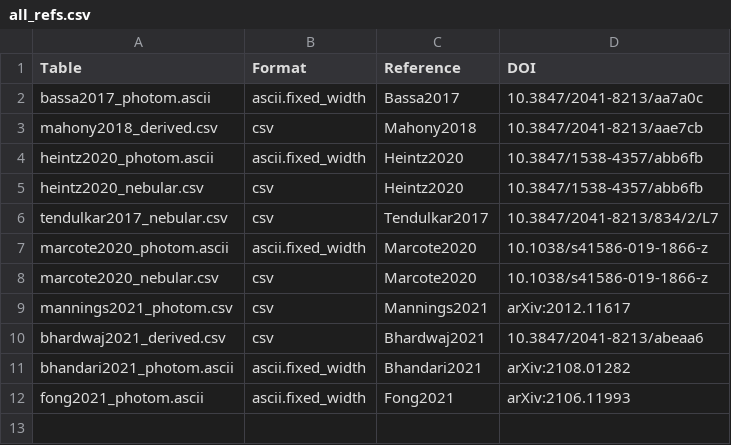
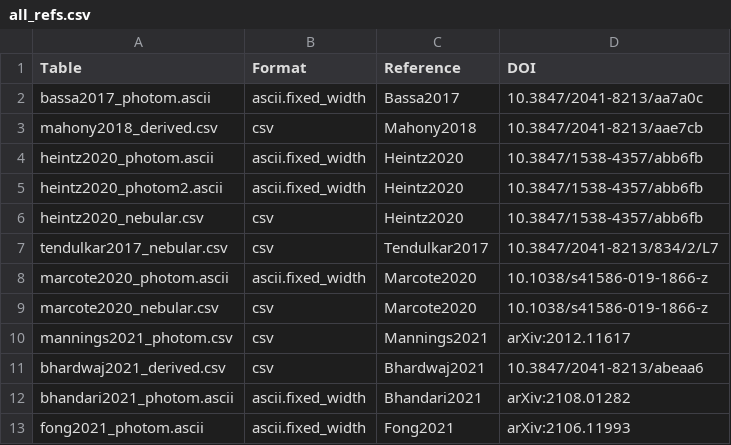
Before and after one commit to FRBs/FRB, a CSV file: frb/data/Galaxies/Literature/all_refs.csv, drawn as a sheet.

Commit message:
marcote -> heintz

```diff
--- a/frb/data/Galaxies/Literature/all_refs.csv
+++ b/frb/data/Galaxies/Literature/all_refs.csv
@@ -4,2 +4,3 @@ mahony2018_derived.csv,csv,Mahony2018,10.3847/2041-8213/aae7cb
 heintz2020_photom.ascii,ascii.fixed_width,Heintz2020,10.3847/1538-4357/abb6fb
+heintz2020_photom2.ascii,ascii.fixed_width,Heintz2020,10.3847/1538-4357/abb6fb
 heintz2020_nebular.csv,csv,Heintz2020,10.3847/1538-4357/abb6fb
```
